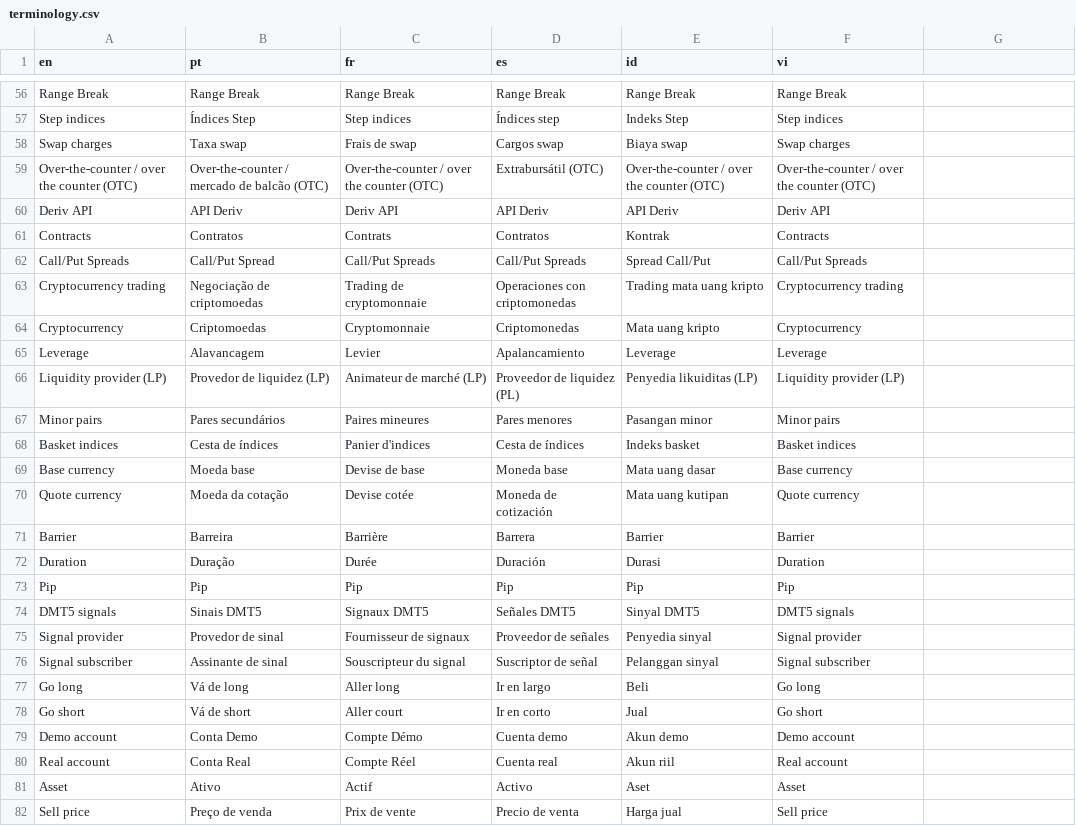
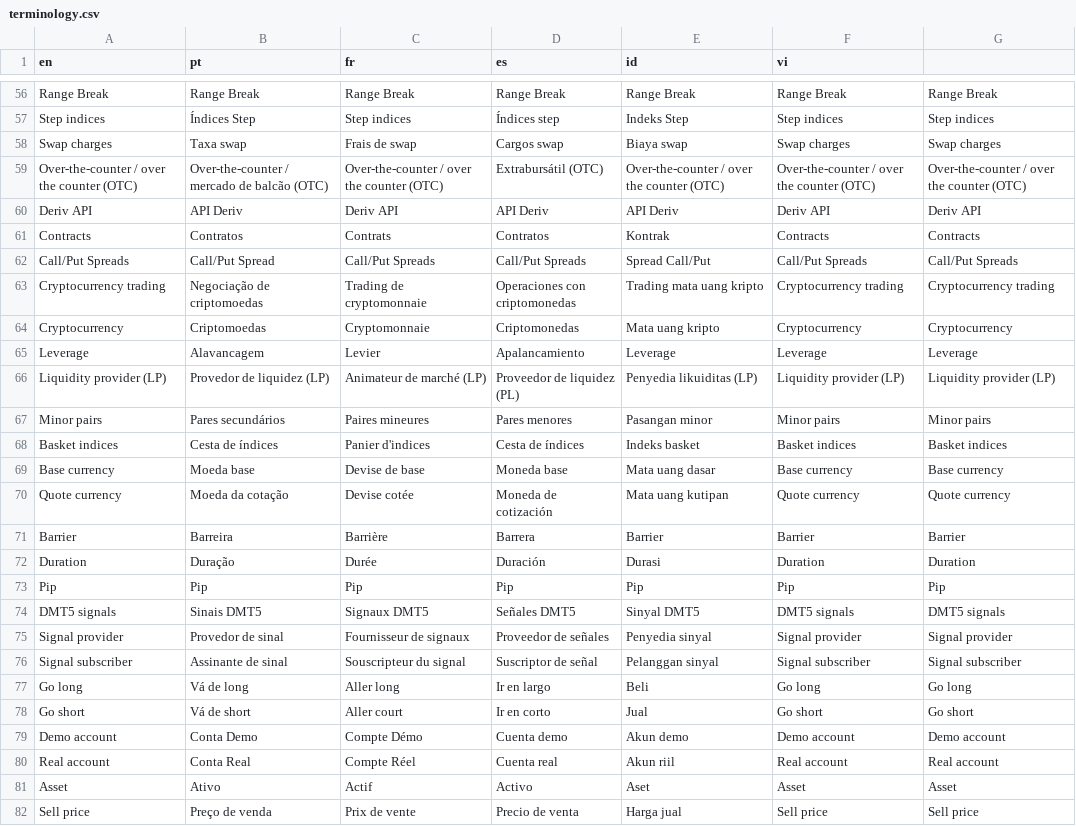
Before and after one commit to vishal-deriv/deriv-custom-terminology, a CSV file: terminology.csv, drawn as a sheet; only a part is shown, gaps mark what is left out; the diff covers the shown part only; the diff names each change by its address in the sheet, - before the commit and + after, or states it on an @@ line.

```diff
--- a/terminology.csv
+++ b/terminology.csv
-G56: (empty)
+G56: Range Break
-G57: (empty)
+G57: Step indices
-G58: (empty)
+G58: Swap charges
-G59: (empty)
+G59: Over-the-counter / over the counter (OTC)
-G60: (empty)
+G60: Deriv API
-G61: (empty)
+G61: Contracts
-G62: (empty)
+G62: Call/Put Spreads
-G63: (empty)
+G63: Cryptocurrency trading
-G64: (empty)
+G64: Cryptocurrency
-G65: (empty)
+G65: Leverage
-G66: (empty)
+G66: Liquidity provider (LP)
-G67: (empty)
+G67: Minor pairs
-G68: (empty)
+G68: Basket indices
-G69: (empty)
+G69: Base currency
-G70: (empty)
+G70: Quote currency
-G71: (empty)
+G71: Barrier
-G72: (empty)
+G72: Duration
-G73: (empty)
+G73: Pip
-G74: (empty)
+G74: DMT5 signals
-G75: (empty)
+G75: Signal provider
-G76: (empty)
+G76: Signal subscriber
-G77: (empty)
+G77: Go long
-G78: (empty)
+G78: Go short
-G79: (empty)
+G79: Demo account
-G80: (empty)
+G80: Real account
-G81: (empty)
+G81: Asset
-G82: (empty)
+G82: Sell price
```
Also changed, not shown: 106 edited cells elsewhere in this file.
